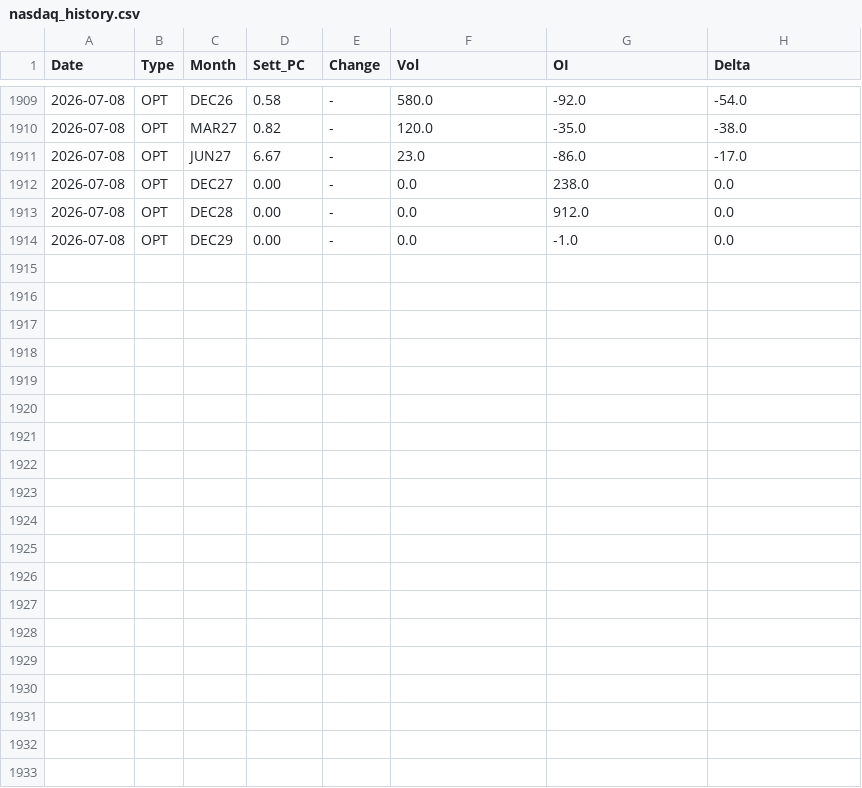
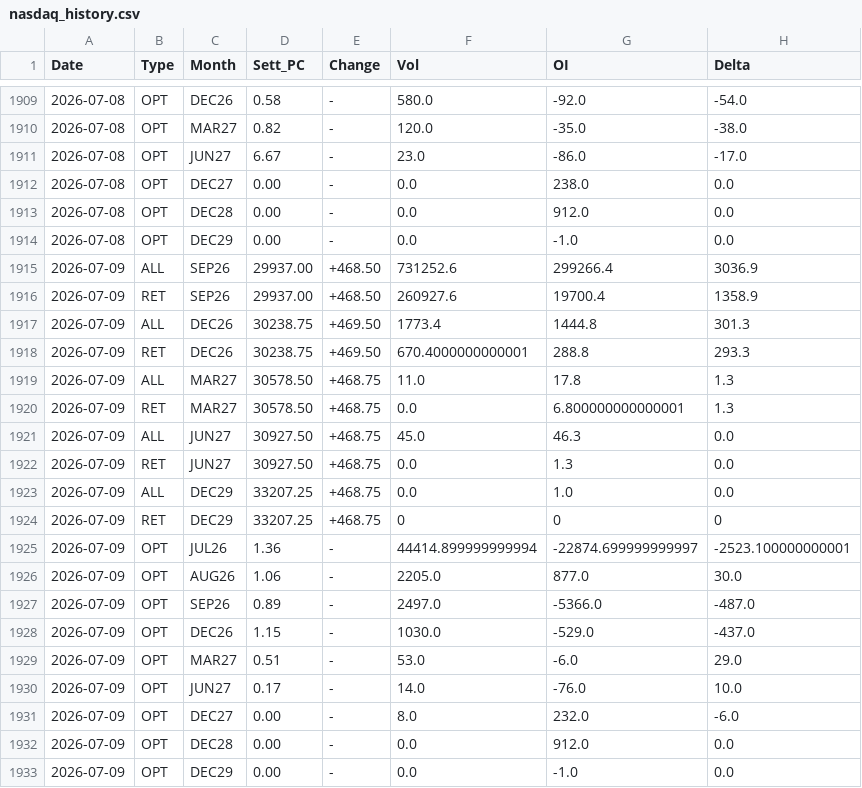
Before and after one commit to jianhuaa/fx-telegram-bot, a CSV file: nasdaq_history.csv, drawn as a sheet; only a part is shown, gaps mark what is left out.

```diff
--- a/nasdaq_history.csv
+++ b/nasdaq_history.csv
@@ -1914 +1914,20 @@ Date,Type,Month,Sett_PC,Change,Vol,OI,Delta
 2026-07-08,OPT,DEC29,0.00,-,0.0,-1.0,0.0
+2026-07-09,ALL,SEP26,29937.00,+468.50,731252.6,299266.4,3036.9
+2026-07-09,RET,SEP26,29937.00,+468.50,260927.6,19700.4,1358.9
+2026-07-09,ALL,DEC26,30238.75,+469.50,1773.4,1444.8,301.3
+2026-07-09,RET,DEC26,30238.75,+469.50,670.4000000000001,288.8,293.3
+2026-07-09,ALL,MAR27,30578.50,+468.75,11.0,17.8,1.3
+2026-07-09,RET,MAR27,30578.50,+468.75,0.0,6.800000000000001,1.3
+2026-07-09,ALL,JUN27,30927.50,+468.75,45.0,46.3,0.0
+2026-07-09,RET,JUN27,30927.50,+468.75,0.0,1.3,0.0
+2026-07-09,ALL,DEC29,33207.25,+468.75,0.0,1.0,0.0
+2026-07-09,RET,DEC29,33207.25,+468.75,0,0,0
+2026-07-09,OPT,JUL26,1.36,-,44414.899999999994,-22874.699999999997,-2523.100000000001
+2026-07-09,OPT,AUG26,1.06,-,2205.0,877.0,30.0
+2026-07-09,OPT,SEP26,0.89,-,2497.0,-5366.0,-487.0
+2026-07-09,OPT,DEC26,1.15,-,1030.0,-529.0,-437.0
+2026-07-09,OPT,MAR27,0.51,-,53.0,-6.0,29.0
+2026-07-09,OPT,JUN27,0.17,-,14.0,-76.0,10.0
+2026-07-09,OPT,DEC27,0.00,-,8.0,232.0,-6.0
+2026-07-09,OPT,DEC28,0.00,-,0.0,912.0,0.0
+2026-07-09,OPT,DEC29,0.00,-,0.0,-1.0,0.0
```
Also changed, not shown: russell_history.csv, spdr_sectors_history.csv, 2 other files.
